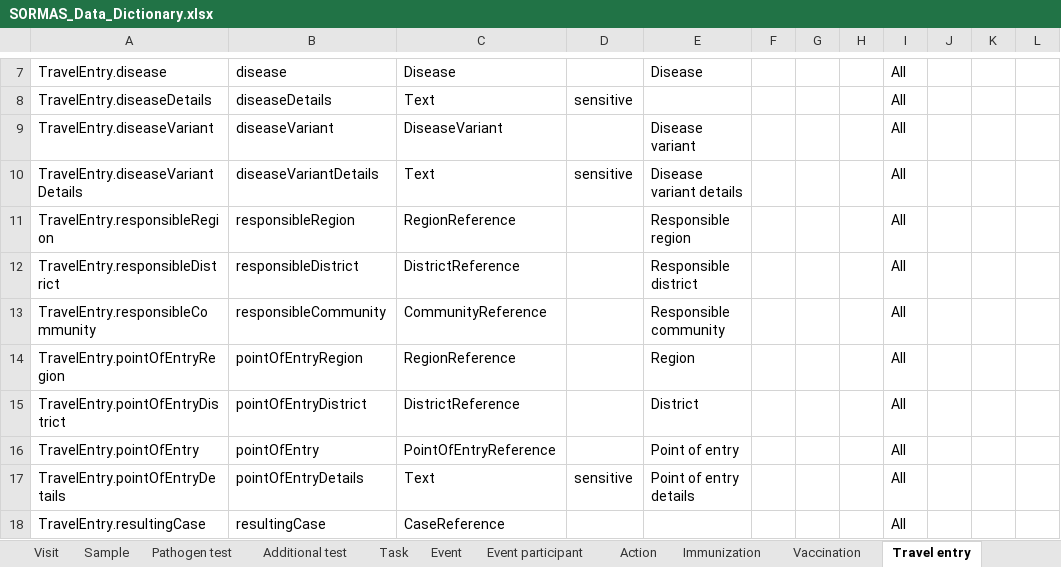
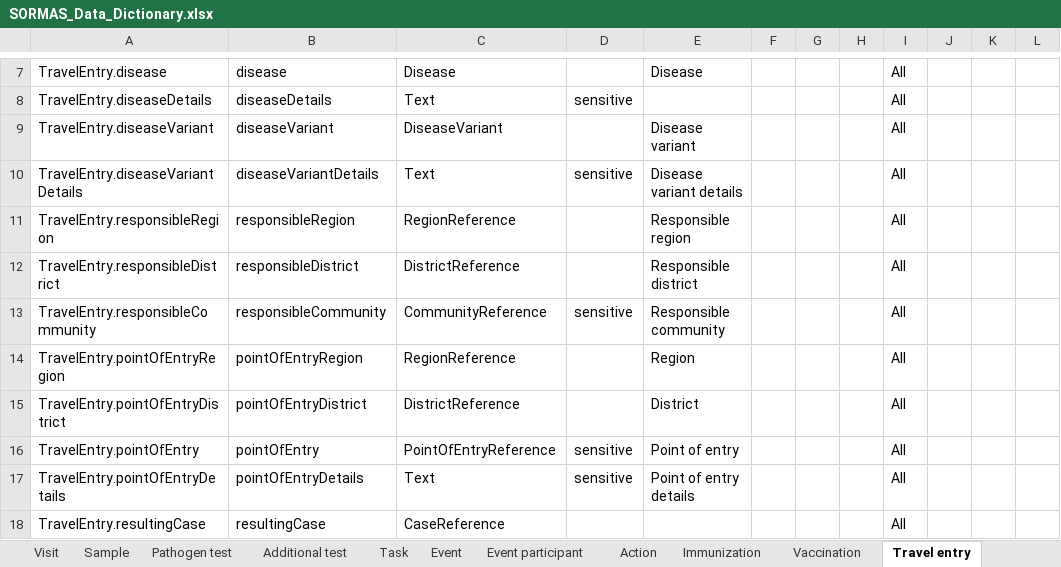
Before and after one commit to SORMAS-Foundation/SORMAS-Project, an Excel workbook: sormas-api/src/main/resources/doc/SORMAS_Data_Dictionary.xlsx, sheet Travel entry, drawn as a sheet; only a part is shown, gaps mark what is left out; values as stored, in another font and other column widths than the file's, no borders; table styles not drawn; the diff names each change by its address in the sheet, - before the commit and + after, or states it on an @@ line.

```diff
--- a/sormas-api/src/main/resources/doc/SORMAS_Data_Dictionary.xlsx (sheet Travel entry)
+++ b/sormas-api/src/main/resources/doc/SORMAS_Data_Dictionary.xlsx (sheet Travel entry)
-D13: (empty)
+D13: sensitive
-D16: (empty)
+D16: sensitive
```
Also changed, not shown: sheet About, sheet Report, sheet Activity as case, sheet Message, sheet Exposure, sheet Immunization, 1 more sheet, sormas-api/src/main/resources/doc/SORMAS_User_Roles.xlsx.
